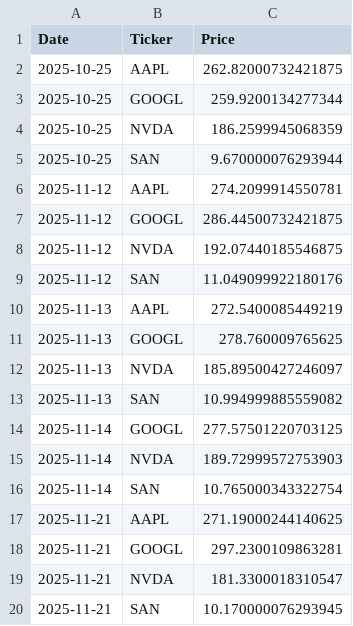
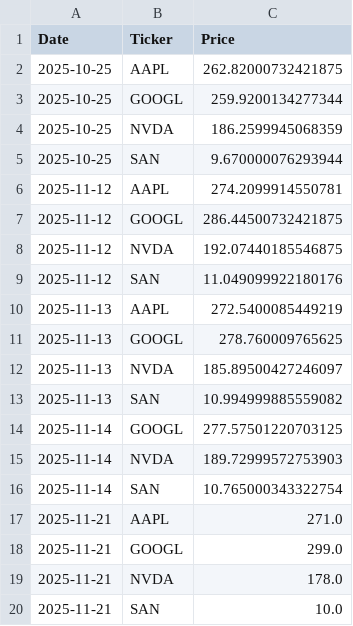
Before and after one commit to diegolagre/Api_app_Stocks, a CSV file: stock_prices_history.csv, drawn as a sheet.

```diff
--- a/stock_prices_history.csv
+++ b/stock_prices_history.csv
@@ -16,5 +16,5 @@ Date,Ticker,Price
 2025-11-14,SAN,10.765000343322754
-2025-11-21,AAPL,271.19000244140625
-2025-11-21,GOOGL,297.2300109863281
-2025-11-21,NVDA,181.3300018310547
-2025-11-21,SAN,10.170000076293945
+2025-11-21,AAPL,271.0
+2025-11-21,GOOGL,299.0
+2025-11-21,NVDA,178.0
+2025-11-21,SAN,10.0
```
Also changed, not shown: 11 other files.
